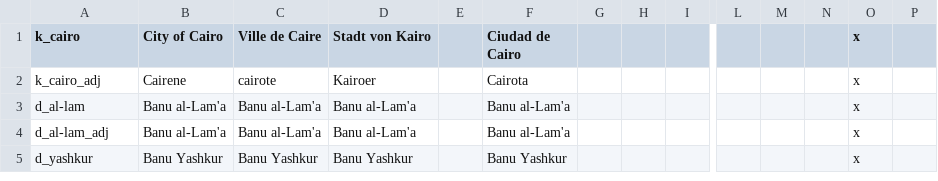
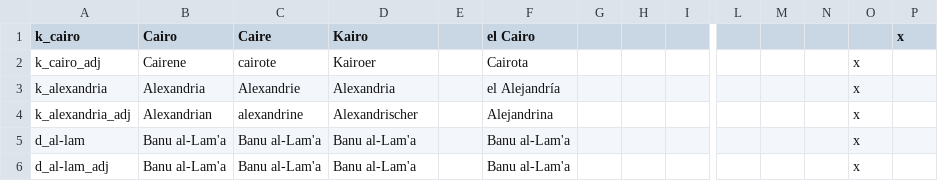
Before and after one commit to PrincesOfDarknessMod/POD-for-CK2, a CSV file: Current/Princes_of_Darkness/localisation/POD_titles_demantiae.csv, drawn as a sheet; only a part is shown, gaps mark what is left out; the shorter side is filled out with more unchanged rows; rows hold the shown columns only; the diff covers the shown part only; the diff names each change by its address in the sheet, - before the commit and + after, or states it on an @@ line.

```diff
--- a/Current/Princes_of_Darkness/localisation/POD_titles_demantiae.csv
+++ b/Current/Princes_of_Darkness/localisation/POD_titles_demantiae.csv
-B1: City of Cairo
+B1: Cairo
-C1: Ville de Caire
+C1: Caire
-D1: Stadt von Kairo
+D1: Kairo
-F1: Ciudad de Cairo
+F1: el Cairo
-O1: x
+O1: (empty)
-P1: (empty)
+P1: x
+row 3: k_alexandria | Alexandria | Alexandrie | Alexandria |  | el Alejandría |  |  |  |  |  |  | x
+row 4: k_alexandria_adj | Alexandrian | alexandrine | Alexandrischer |  | Alejandrina |  |  |  |  |  |  | x
```
Also changed, not shown: 30 added rows elsewhere in this file, Current/Princes_of_Darkness/localisation/POD_names.csv, Current/Princes_of_Darkness/localisation/POD_religions.csv, 27 other files.
